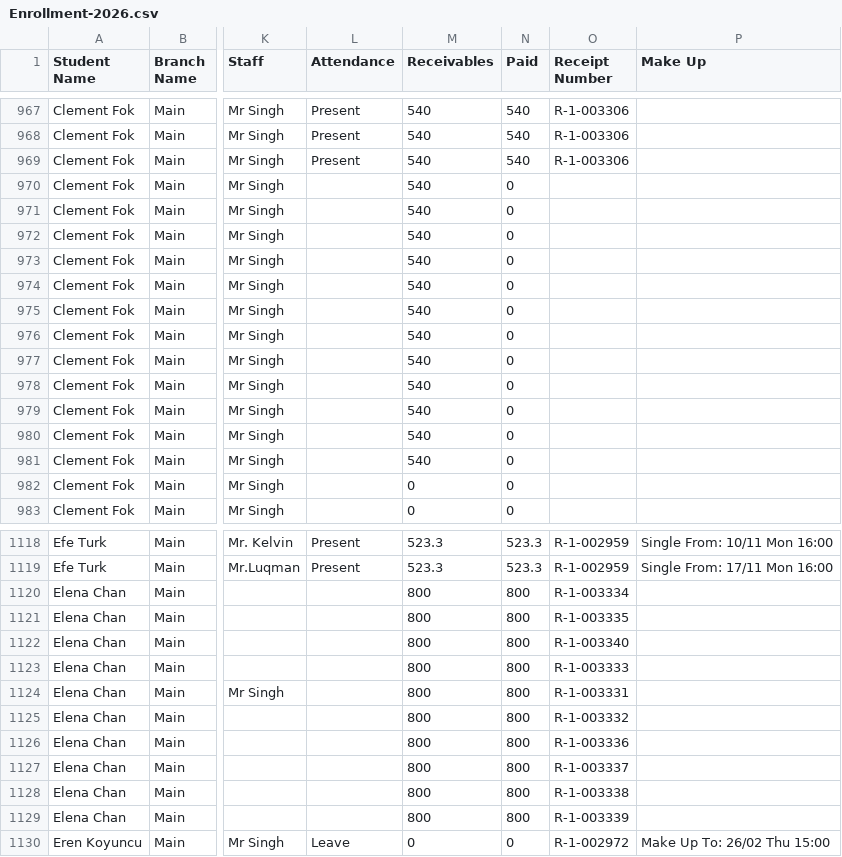
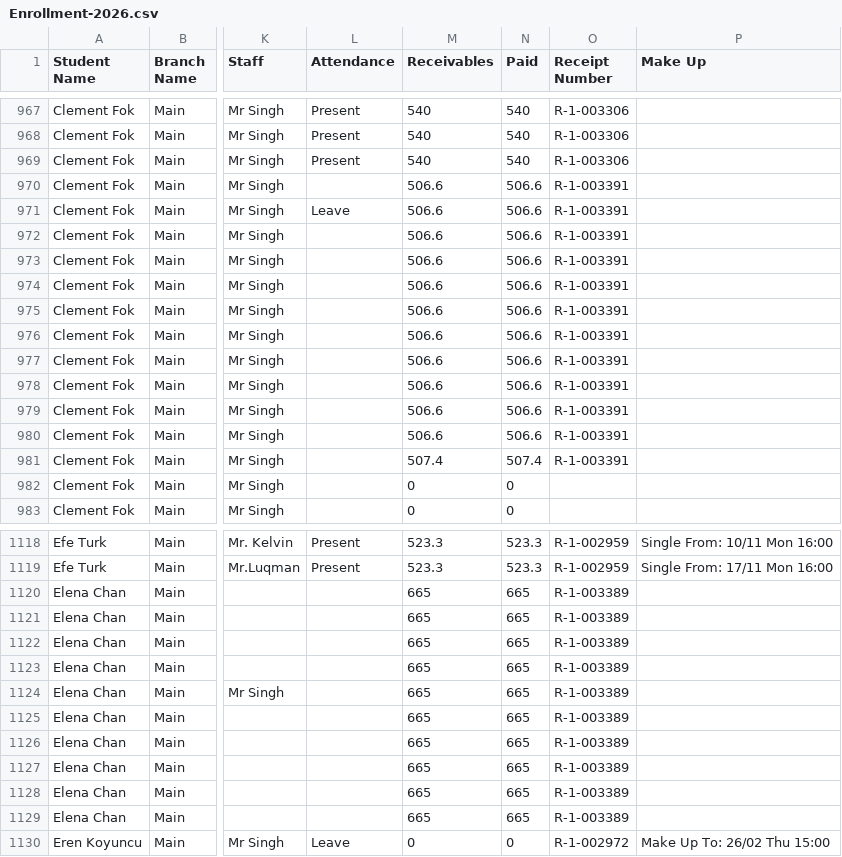
Before and after one commit to Encode-Varian/encode-dashboard, a CSV file: src/data/schooltracs/Enrollment-2026.csv, drawn as a sheet; only a part is shown, gaps mark what is left out; the diff covers the shown part only; the diff names each change by its address in the sheet, - before the commit and + after, or states it on an @@ line.

Commit message:
Update Schooltrac enrollment report - 2026-06-17 12:15:15

```diff
--- a/src/data/schooltracs/Enrollment-2026.csv
+++ b/src/data/schooltracs/Enrollment-2026.csv
-M970:M980 (Receivables): 540
+M970:M980 (Receivables): 506.6
-N970:N980 (Paid): 0
+N970:N980 (Paid): 506.6
-O970:O981 (Receipt Number): (empty)
+O970:O981 (Receipt Number): R-1-003391
-L971 (Attendance): (empty)
+L971 (Attendance): Leave
-M981 (Receivables): 540
+M981 (Receivables): 507.4
-N981 (Paid): 0
+N981 (Paid): 507.4
-M1120:M1129 (Receivables): 800
+M1120:M1129 (Receivables): 665
-N1120:N1129 (Paid): 800
+N1120:N1129 (Paid): 665
-O1120 (Receipt Number): R-1-003334
+O1120 (Receipt Number): R-1-003389
-O1121 (Receipt Number): R-1-003335
+O1121 (Receipt Number): R-1-003389
-O1122 (Receipt Number): R-1-003340
+O1122 (Receipt Number): R-1-003389
-O1123 (Receipt Number): R-1-003333
+O1123 (Receipt Number): R-1-003389
-O1124 (Receipt Number): R-1-003331
+O1124 (Receipt Number): R-1-003389
-O1125 (Receipt Number): R-1-003332
+O1125 (Receipt Number): R-1-003389
-O1126 (Receipt Number): R-1-003336
+O1126 (Receipt Number): R-1-003389
-O1127 (Receipt Number): R-1-003337
+O1127 (Receipt Number): R-1-003389
-O1128 (Receipt Number): R-1-003338
+O1128 (Receipt Number): R-1-003389
-O1129 (Receipt Number): R-1-003339
+O1129 (Receipt Number): R-1-003389
```
Also changed, not shown: 2 added rows and 62 edited cells elsewhere in this file.
